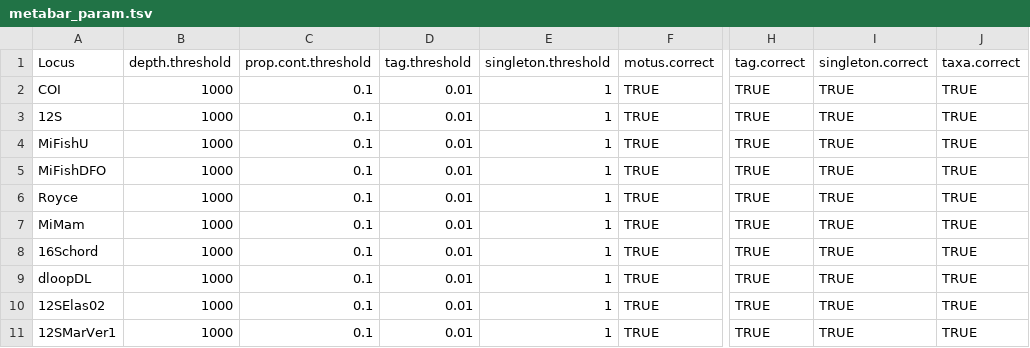
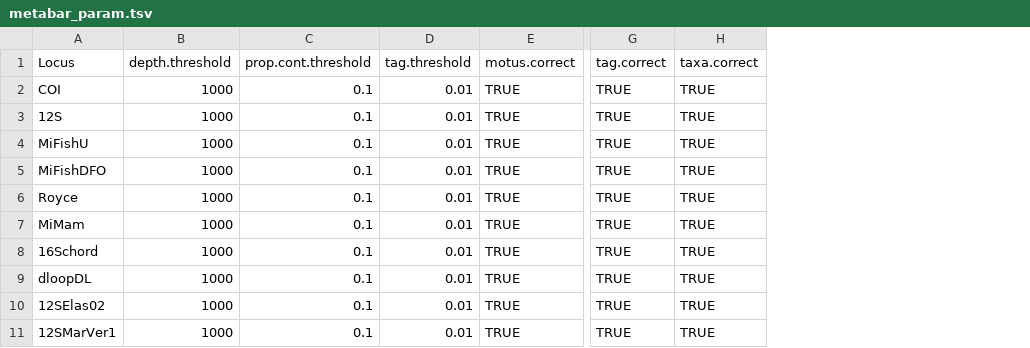
Before and after one commit to GenomicsMLI-DFO/MLI_metabar_pipeline, a TSV file: 01_Code/Parameters/metabar_param.tsv, drawn as a sheet; only a part is shown, gaps mark what is left out; the diff names each change by its address in the sheet, - before the commit and + after, or states it on an @@ line.

Commit message:
Remove singleton parameters #15

```diff
--- a/01_Code/Parameters/metabar_param.tsv
+++ b/01_Code/Parameters/metabar_param.tsv
-column E (singleton.threshold), rows 2-11: all 1
-column I (singleton.correct), rows 2-11: all TRUE
```
